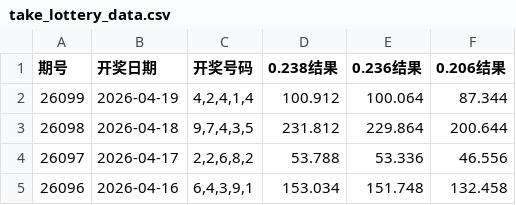
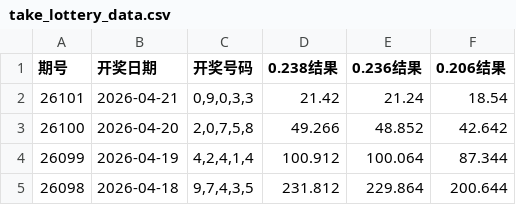
Before and after one commit to helenpayne/5P-Genius, a CSV file: take_lottery_data.csv, drawn as a sheet; only a part is shown; the shorter side is filled out with more unchanged rows.

```diff
--- a/take_lottery_data.csv
+++ b/take_lottery_data.csv
@@ -1,2 +1,4 @@
 期号,开奖日期,开奖号码,0.238结果,0.236结果,0.206结果
+26101,2026-04-21,"0,9,0,3,3",21.42,21.24,18.54
+26100,2026-04-20,"2,0,7,5,8",49.266,48.852,42.642
 26099,2026-04-19,"4,2,4,1,4",100.912,100.064,87.344
```
